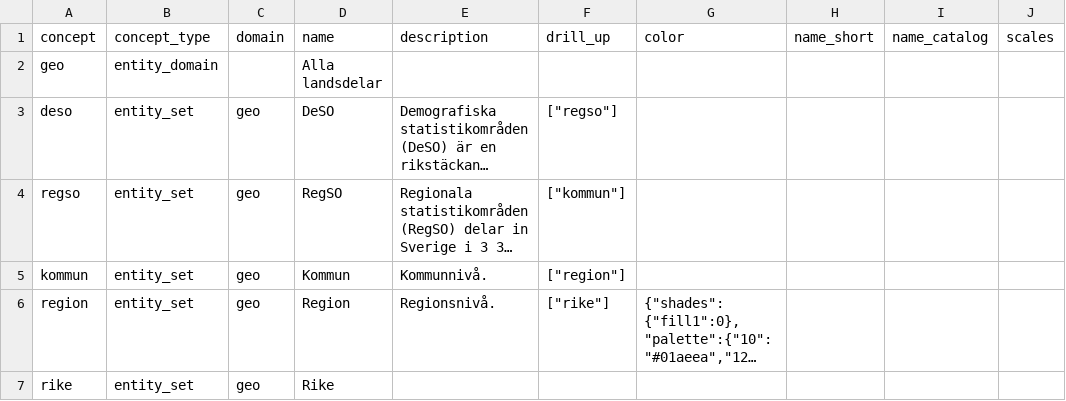
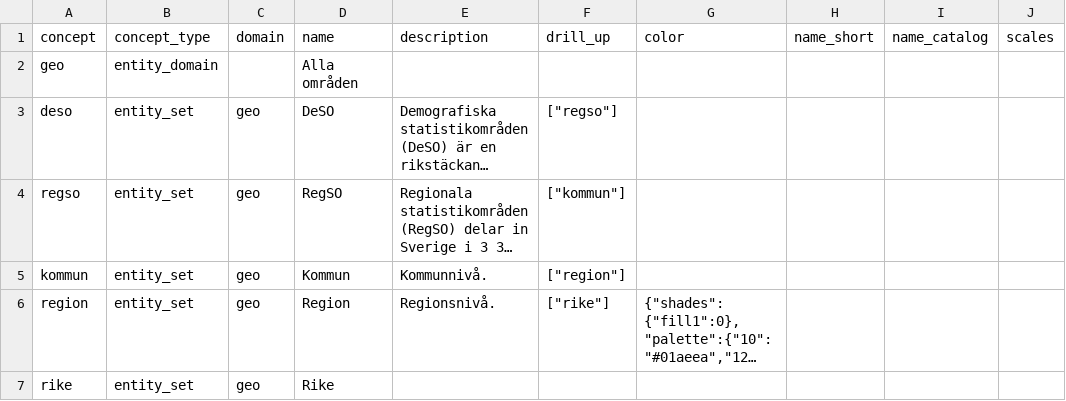
Before and after one commit to open-numbers/ddf--ibfuu--healthatlas, a CSV file: ddf--concepts.csv, drawn as a sheet; only a part is shown; long unchanged cells end in …; the diff names each change by its address in the sheet, - before the commit and + after, or states it on an @@ line.

```diff
--- a/ddf--concepts.csv
+++ b/ddf--concepts.csv
-D2 (name): Alla landsdelar
+D2 (name): Alla områden
```
Also changed, not shown: 1 other file.
